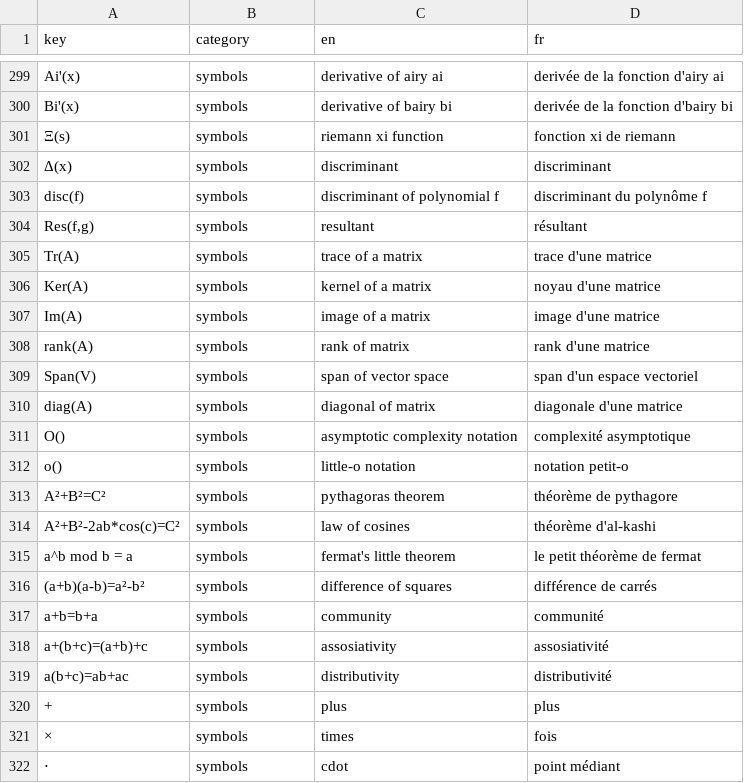
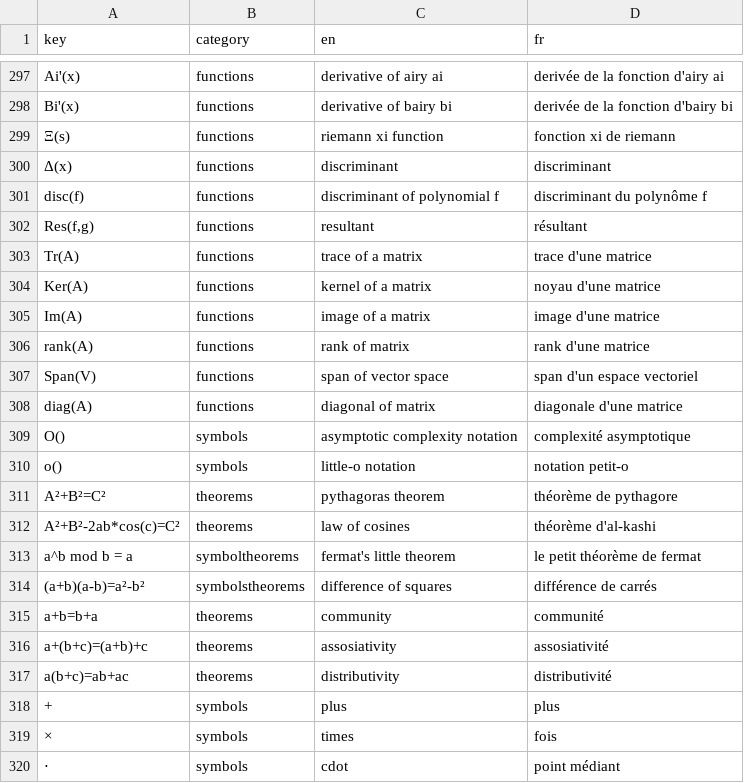
Before and after one commit to Restitutor/RandomCatch, a CSV file: data.csv, drawn as a sheet; only a part is shown, gaps mark what is left out; addresses are those after the commit; the diff covers the shown part only; the diff names each change by its address in the sheet, - before the commit and + after, or states it on an @@ line.

```diff
--- a/data.csv
+++ b/data.csv
-B297:B308 (category): symbols
+B297:B308 (category): functions
-B311:B312 (category): symbols
+B311:B312 (category): theorems
-B313 (category): symbols
+B313 (category): symboltheorems
-B314 (category): symbols
+B314 (category): symbolstheorems
-B315:B317 (category): symbols
+B315:B317 (category): theorems
```
Also changed, not shown: 2 removed rows and 36 edited cells elsewhere in this file.
